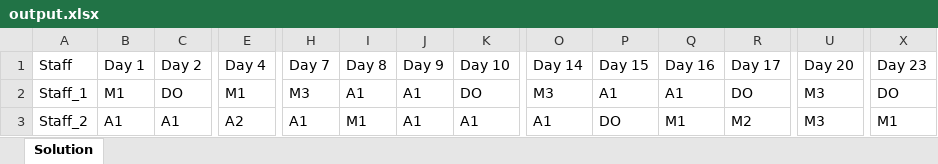
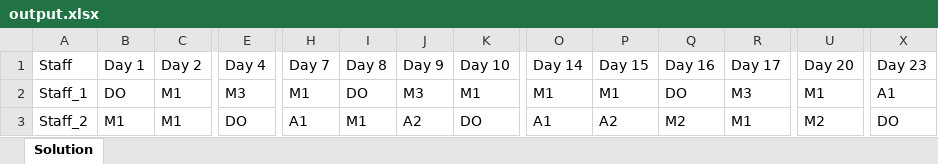
Before and after one commit to lcmd65/alns-test, an Excel workbook: alns/src/main/kotlin/output/output.xlsx, sheet Solution, drawn as a sheet; only a part is shown, gaps mark what is left out; values as stored, in another font and other column widths than the file's, no borders; the diff covers the shown part only; the diff names each change by its address in the sheet, - before the commit and + after, or states it on an @@ line.

```diff
--- a/alns/src/main/kotlin/output/output.xlsx (sheet Solution)
+++ b/alns/src/main/kotlin/output/output.xlsx (sheet Solution)
-B2 (Day 1): M1
+B2 (Day 1): DO
-C2 (Day 2): DO
+C2 (Day 2): M1
-E2 (Day 4): M1
+E2 (Day 4): M3
-H2 (Day 7): M3
+H2 (Day 7): M1
-I2 (Day 8): A1
+I2 (Day 8): DO
-J2 (Day 9): A1
+J2 (Day 9): M3
-K2 (Day 10): DO
+K2 (Day 10): M1
-O2 (Day 14): M3
+O2 (Day 14): M1
-P2 (Day 15): A1
+P2 (Day 15): M1
-Q2 (Day 16): A1
+Q2 (Day 16): DO
-R2 (Day 17): DO
+R2 (Day 17): M3
-U2 (Day 20): M3
+U2 (Day 20): M1
-X2 (Day 23): DO
+X2 (Day 23): A1
-B3 (Day 1): A1
+B3 (Day 1): M1
-C3 (Day 2): A1
+C3 (Day 2): M1
-E3 (Day 4): A2
+E3 (Day 4): DO
-J3 (Day 9): A1
+J3 (Day 9): A2
-K3 (Day 10): A1
+K3 (Day 10): DO
-P3 (Day 15): DO
+P3 (Day 15): A2
-Q3 (Day 16): M1
+Q3 (Day 16): M2
-R3 (Day 17): M2
+R3 (Day 17): M1
-U3 (Day 20): M3
+U3 (Day 20): M2
-X3 (Day 23): M1
+X3 (Day 23): DO
```
Also changed, not shown: 138 edited cells elsewhere in this sheet, 33 other files.
